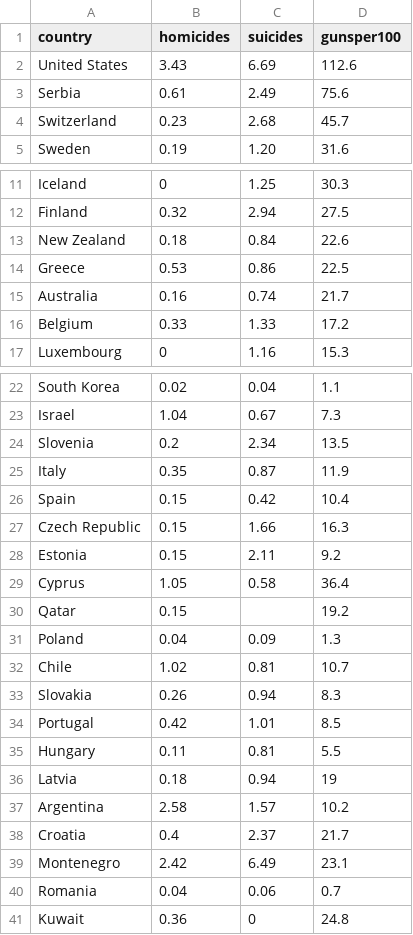
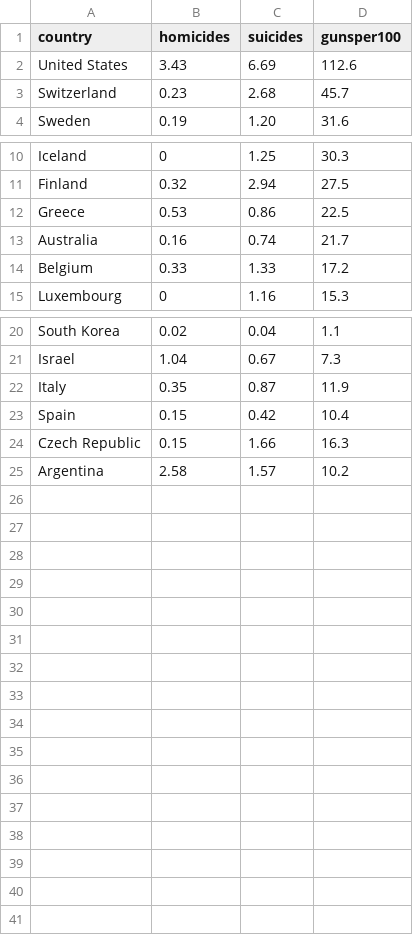
Before and after one commit to elbertwang3/gunviolence, a CSV file: data/gunsdeathrate.csv, drawn as a sheet; only a part is shown, gaps mark what is left out; the diff names each change by its address in the sheet, - before the commit and + after, or states it on an @@ line.

```diff
--- a/data/gunsdeathrate.csv
+++ b/data/gunsdeathrate.csv
-row 3: Serbia | 0.61 | 2.49 | 75.6
-row 13: New Zealand | 0.18 | 0.84 | 22.6
-row 24: Slovenia | 0.2 | 2.34 | 13.5
-row 28: Estonia | 0.15 | 2.11 | 9.2
-row 29: Cyprus | 1.05 | 0.58 | 36.4
-row 30: Qatar | 0.15 |  | 19.2
-row 31: Poland | 0.04 | 0.09 | 1.3
-row 32: Chile | 1.02 | 0.81 | 10.7
-row 33: Slovakia | 0.26 | 0.94 | 8.3
-row 34: Portugal | 0.42 | 1.01 | 8.5
-row 35: Hungary | 0.11 | 0.81 | 5.5
-row 36: Latvia | 0.18 | 0.94 | 19
-row 38: Croatia | 0.4 | 2.37 | 21.7
-row 39: Montenegro | 2.42 | 6.49 | 23.1
-row 40: Romania | 0.04 | 0.06 | 0.7
-row 41: Kuwait | 0.36 | 0 | 24.8
```
Also changed, not shown: 6 other files.
